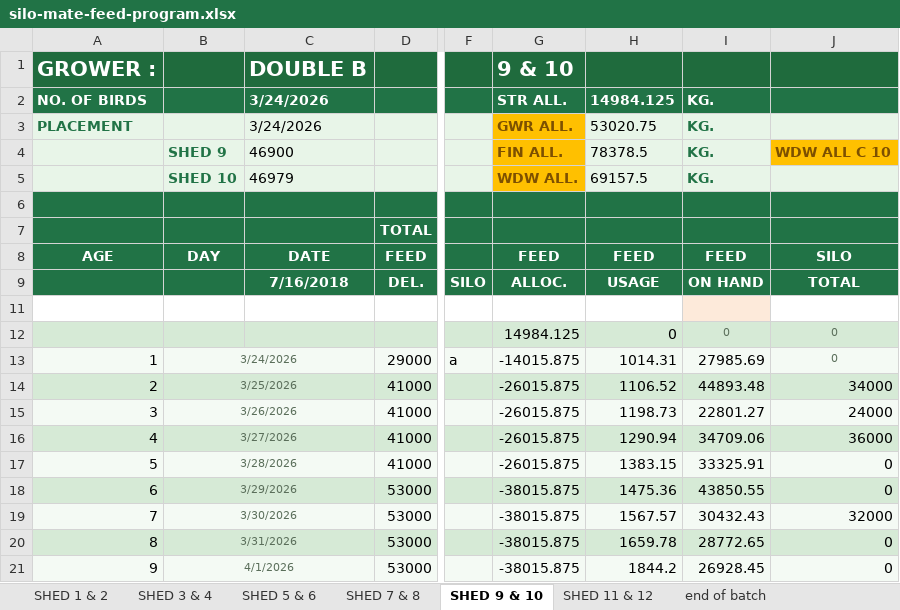
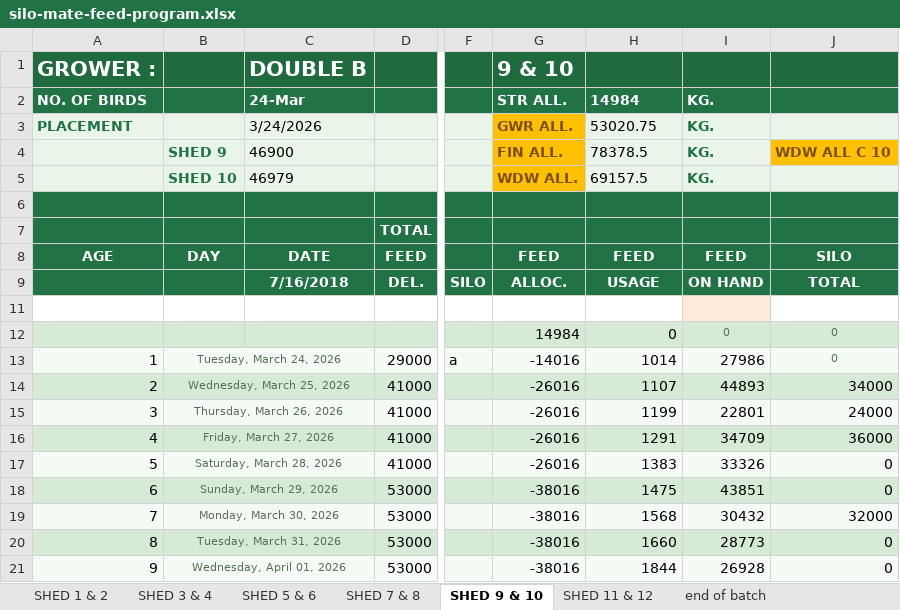
Before and after one commit to coverdalej72-lab/Silo-Sync-Excel, an Excel workbook: artifacts/silo-tracker/public/silo-mate-feed-program.xlsx, sheet SHED 9 & 10, drawn as a sheet; only a part is shown, gaps mark what is left out; values as stored, in another font and other column widths than the file's, no borders; conditional formats not drawn; the diff covers the shown part only; the diff names each change by its address in the sheet, - before the commit and + after, or states it on an @@ line.

```diff
--- a/artifacts/silo-tracker/public/silo-mate-feed-program.xlsx (sheet SHED 9 & 10)
+++ b/artifacts/silo-tracker/public/silo-mate-feed-program.xlsx (sheet SHED 9 & 10)
-C2 (3/24/2026): 3/24/2026
+C2 (3/24/2026): 24-Mar
-H2 (53020.75): 14984.125
+H2 (53020.75): 14984
-G12 (GWR ALL.): 14984.125
+G12 (GWR ALL.): 14984
-B13: 3/24/2026
+B13: Tuesday, March 24, 2026
-G13 (GWR ALL.): -14015.875
+G13 (GWR ALL.): -14016
-H13 (53020.75): 1014.31
+H13 (53020.75): 1014
-I13 (KG.): 27985.69
+I13 (KG.): 27986
-B14: 3/25/2026
+B14: Wednesday, March 25, 2026
-G14:G17 (GWR ALL.): -26015.875
+G14:G17 (GWR ALL.): -26016
-H14 (53020.75): 1106.52
+H14 (53020.75): 1107
-I14 (KG.): 44893.48
+I14 (KG.): 44893
-B15: 3/26/2026
+B15: Thursday, March 26, 2026
-H15 (53020.75): 1198.73
+H15 (53020.75): 1199
-I15 (KG.): 22801.27
+I15 (KG.): 22801
-B16: 3/27/2026
+B16: Friday, March 27, 2026
-H16 (53020.75): 1290.94
+H16 (53020.75): 1291
-I16 (KG.): 34709.06
+I16 (KG.): 34709
-B17: 3/28/2026
+B17: Saturday, March 28, 2026
-H17 (53020.75): 1383.15
+H17 (53020.75): 1383
-I17 (KG.): 33325.91
+I17 (KG.): 33326
-B18: 3/29/2026
+B18: Sunday, March 29, 2026
-G18:G21 (GWR ALL.): -38015.875
+G18:G21 (GWR ALL.): -38016
-H18 (53020.75): 1475.36
+H18 (53020.75): 1475
-I18 (KG.): 43850.55
+I18 (KG.): 43851
-B19: 3/30/2026
+B19: Monday, March 30, 2026
-H19 (53020.75): 1567.57
+H19 (53020.75): 1568
-I19 (KG.): 30432.43
+I19 (KG.): 30432
-B20: 3/31/2026
+B20: Tuesday, March 31, 2026
-H20 (53020.75): 1659.78
+H20 (53020.75): 1660
-I20 (KG.): 28772.65
+I20 (KG.): 28773
-B21: 4/1/2026
+B21: Wednesday, April 01, 2026
-H21 (53020.75): 1844.2
+H21 (53020.75): 1844
-I21 (KG.): 26928.45
+I21 (KG.): 26928
```
Also changed, not shown: 175 edited cells elsewhere in this sheet, sheet SHED 7 & 8, sheet SHED 1 & 2, sheet SHED 11 & 12, sheet SHED 3 & 4, sheet SHED 5 & 6, sheet end of batch, 2 other files.
